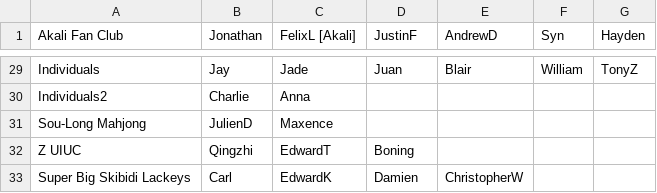
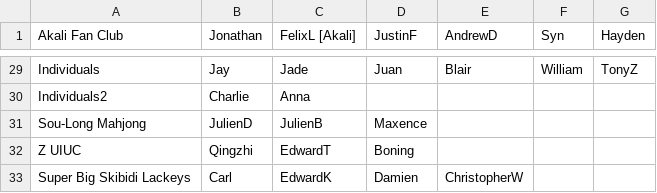
Before and after one commit to Redorangegamez/MJSTeamLeagueBot, a CSV file: teams.csv, drawn as a sheet; only a part is shown, gaps mark what is left out.

Commit message:
Update teams.csv

```diff
--- a/teams.csv
+++ b/teams.csv
@@ -30,3 +30,3 @@ Individuals,Jay,Jade,Juan,Blair,William,TonyZ,
 Individuals2,Charlie,Anna,,,,,
-Sou-Long Mahjong,JulienD,Maxence,,,,,
+Sou-Long Mahjong,JulienD,JulienB,Maxence,,,,
 Z UIUC,Qingzhi,EdwardT,Boning,,,,
```
